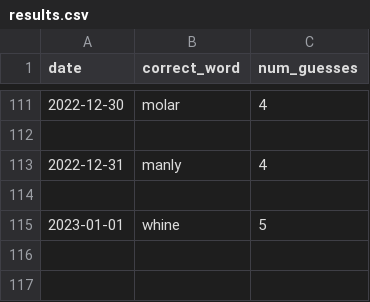
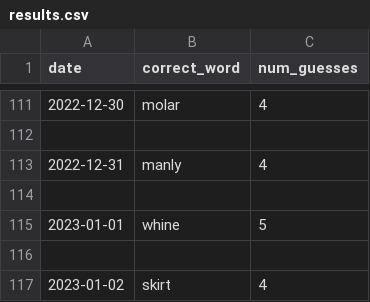
Before and after one commit to o10baird/wordle_tool, a CSV file: data/results.csv, drawn as a sheet; only a part is shown, gaps mark what is left out; the diff names each change by its address in the sheet, - before the commit and + after, or states it on an @@ line.

```diff
--- a/data/results.csv
+++ b/data/results.csv
+row 116: (empty)
+row 117: 2023-01-02 | skirt | 4
```
Also changed, not shown: 1 other file.
